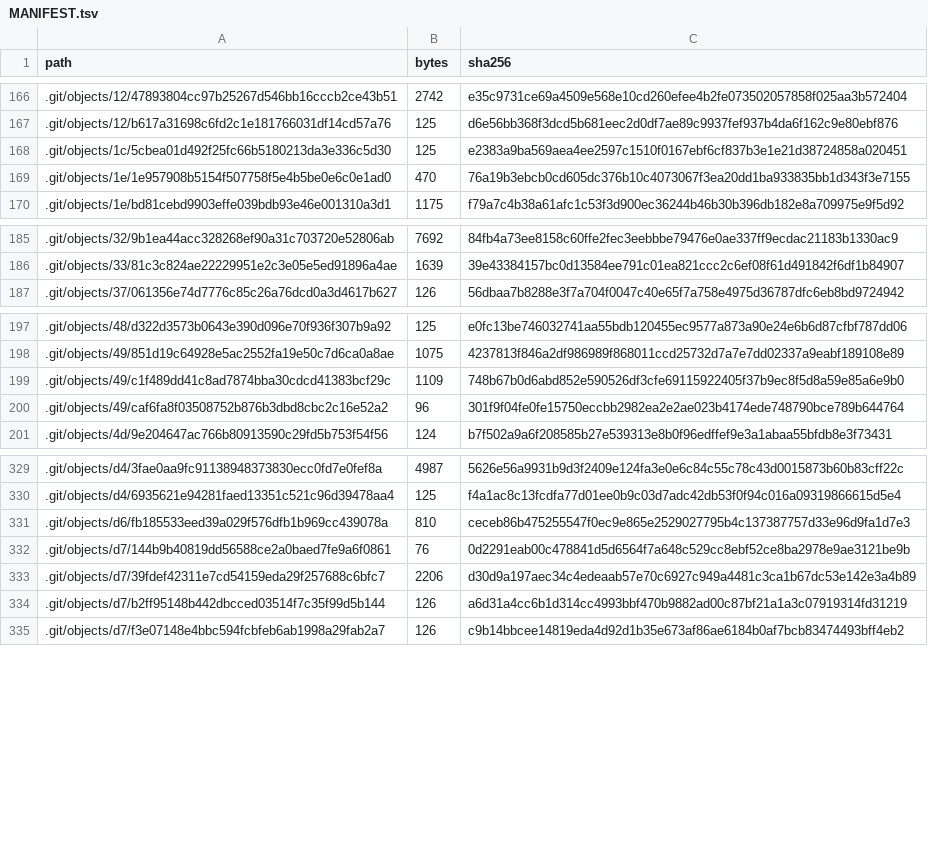
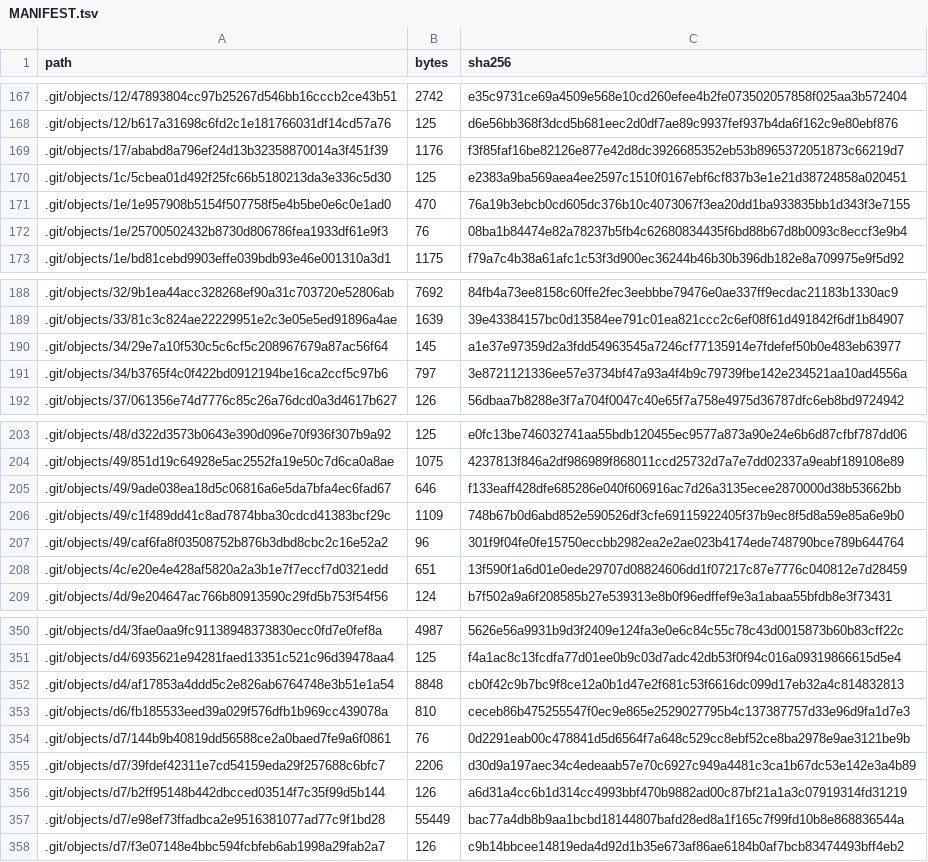
Before and after one commit to sanyueuy/dinov3-dcf-maize-height, a TSV file: MANIFEST.tsv, drawn as a sheet; only a part is shown, gaps mark what is left out; the diff covers the shown part only; the diff names each change by its address in the sheet, - before the commit and + after, or states it on an @@ line.

```diff
--- a/MANIFEST.tsv
+++ b/MANIFEST.tsv
+row 169: .git/objects/17/ababd8a796ef24d13b32358870014a3f451f39 | 1176 | f3f85faf16be82126e877e42d8dc3926685352eb53b8965372051873c66219d7
+row 172: .git/objects/1e/25700502432b8730d806786fea1933df61e9f3 | 76 | 08ba1b84474e82a78237b5fb4c62680834435f6bd88b67d8b0093c8eccf3e9b4
+row 190: .git/objects/34/29e7a10f530c5c6cf5c208967679a87ac56f64 | 145 | a1e37e97359d2a3fdd54963545a7246cf77135914e7fdefef50b0e483eb63977
+row 191: .git/objects/34/b3765f4c0f422bd0912194be16ca2ccf5c97b6 | 797 | 3e8721121336ee57e3734bf47a93a4f4b9c79739fbe142e234521aa10ad4556a
+row 205: .git/objects/49/9ade038ea18d5c06816a6e5da7bfa4ec6fad67 | 646 | f133eaff428dfe685286e040f606916ac7d26a3135ecee2870000d38b53662bb
+row 208: .git/objects/4c/e20e4e428af5820a2a3b1e7f7eccf7d0321edd | 651 | 13f590f1a6d01e0ede29707d08824606dd1f07217c87e7776c040812e7d28459
+row 352: .git/objects/d4/af17853a4ddd5c2e826ab6764748e3b51e1a54 | 8848 | cb0f42c9b7bc9f8ce12a0b1d47e2f681c53f6616dc099d17eb32a4c814832813
+row 357: .git/objects/d7/e98ef73ffadbca2e9516381077ad77c9f1bd28 | 55449 | bac77a4db8b9aa1bcbd18144807bafd28ed8a1f165c7f99fd10b8e868836544a
```
Also changed, not shown: 19 added rows and 42 edited cells elsewhere in this file, paper_assets/tables/table1_ablation.csv, 17 other files.
